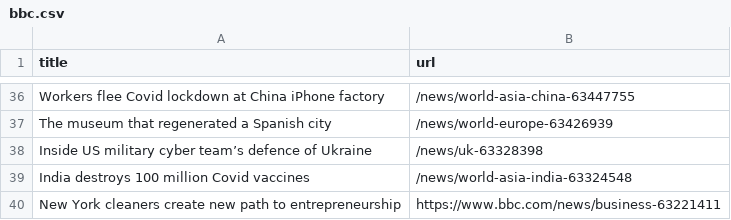
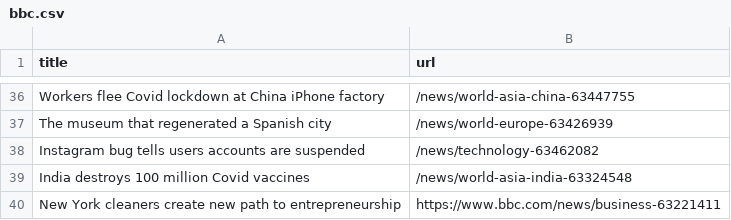
Before and after one commit to bryan-baker/automatic-scraper-bbc, a CSV file: bbc.csv, drawn as a sheet; only a part is shown, gaps mark what is left out; removed rows and columns are numbered as before the commit, all else as after; the diff names each change by its address in the sheet, - before the commit and + after, or states it on an @@ line.

```diff
--- a/bbc.csv
+++ b/bbc.csv
-row 38: Inside US military cyber team’s defence of Ukraine | /news/uk-63328398
+row 38: Instagram bug tells users accounts are suspended | /news/technology-63462082
```
